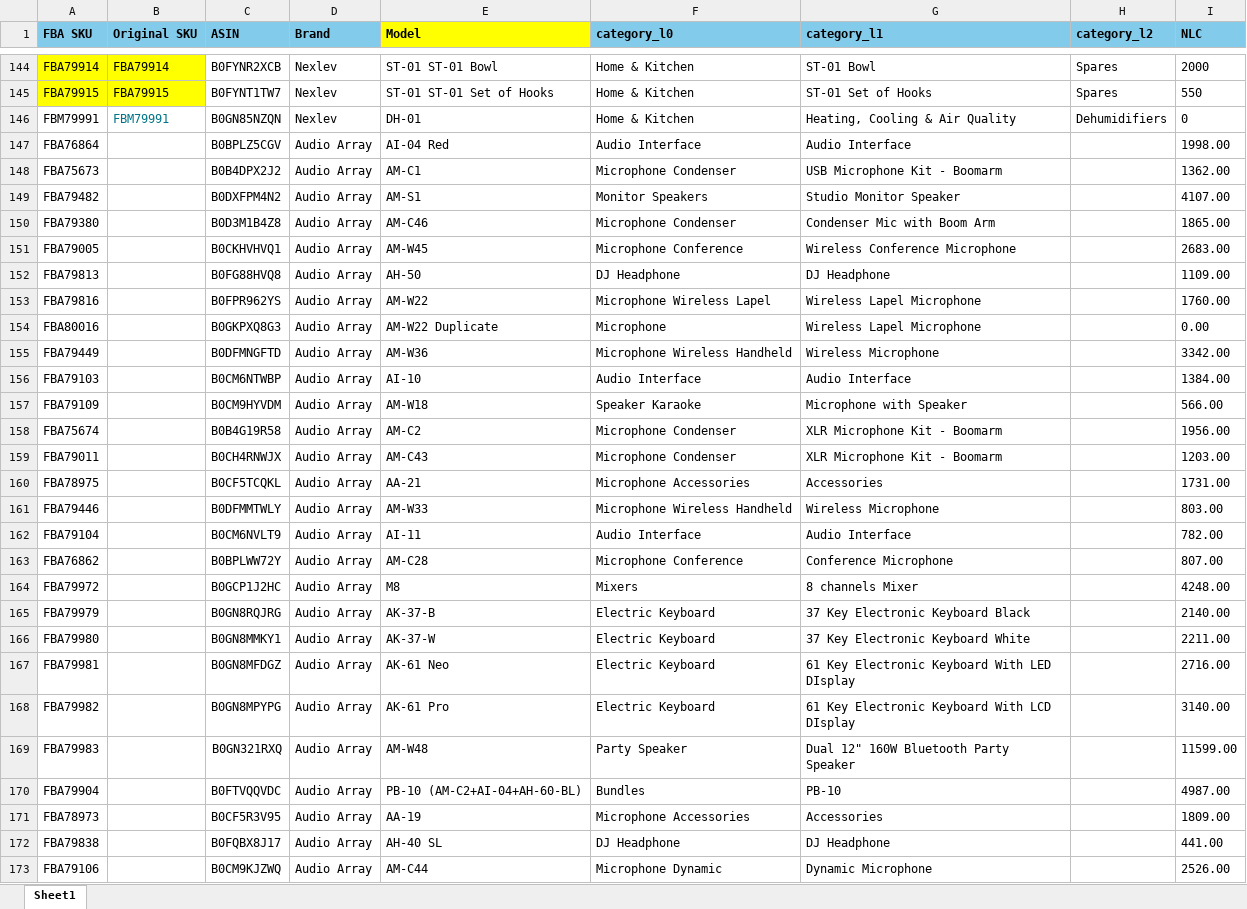
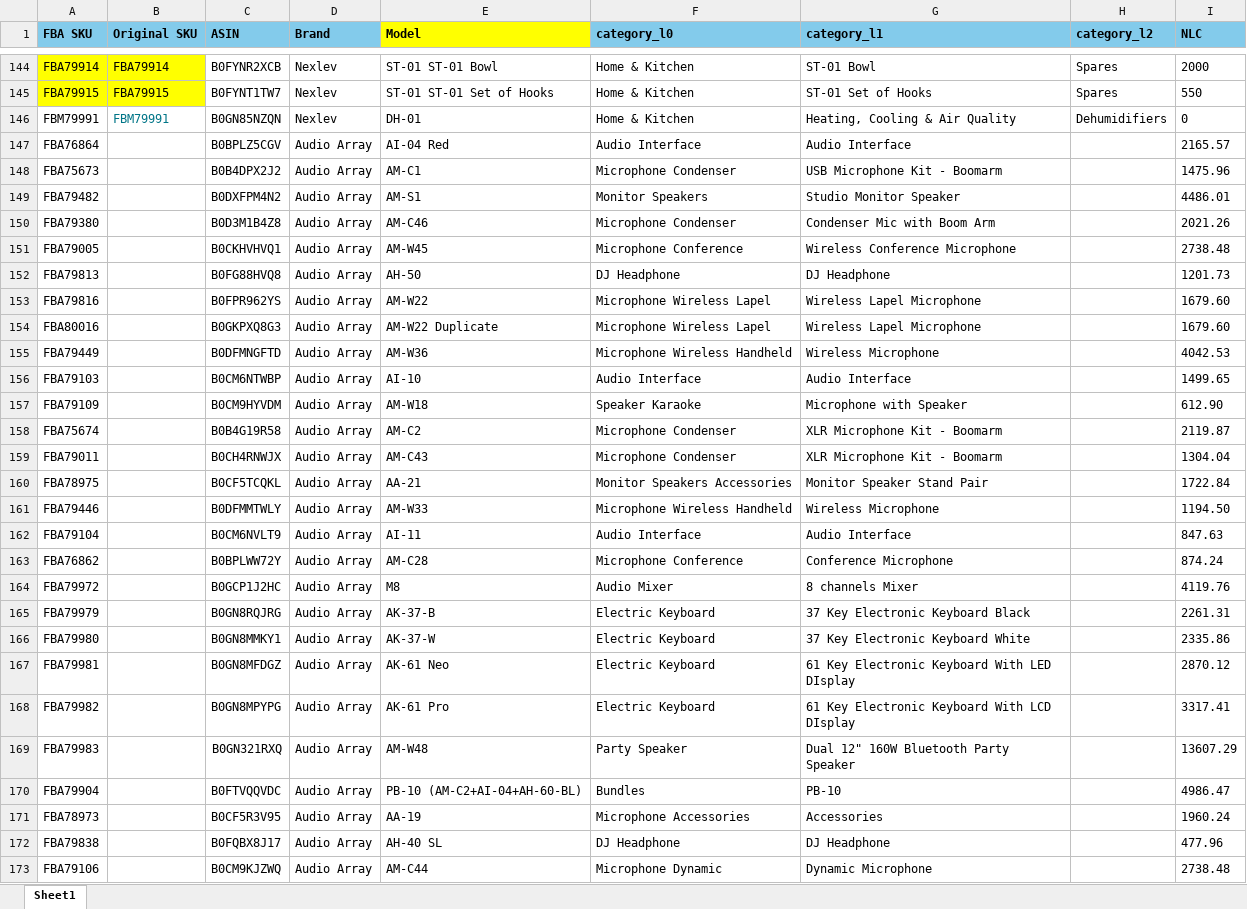
Before and after one commit to nitesh-lang/weekly-dashboard-fastapi, an Excel workbook: data/master/sku_master.xlsx, sheet Sheet1, drawn as a sheet; only a part is shown, gaps mark what is left out; values as stored, in another font and other column widths than the file's, no borders; conditional formats not drawn; the diff covers the shown part only; the diff names each change by its address in the sheet, - before the commit and + after, or states it on an @@ line.

```diff
--- a/data/master/sku_master.xlsx (sheet Sheet1)
+++ b/data/master/sku_master.xlsx (sheet Sheet1)
-I147 (NLC): 1998.00
+I147 (NLC): 2165.57
-I148 (NLC): 1362.00
+I148 (NLC): 1475.96
-I149 (NLC): 4107.00
+I149 (NLC): 4486.01
-I150 (NLC): 1865.00
+I150 (NLC): 2021.26
-I151 (NLC): 2683.00
+I151 (NLC): 2738.48
-I152 (NLC): 1109.00
+I152 (NLC): 1201.73
-I153 (NLC): 1760.00
+I153 (NLC): 1679.60
-F154 (category_l0): Microphone
+F154 (category_l0): Microphone Wireless Lapel
-I154 (NLC): 0.00
+I154 (NLC): 1679.60
-I155 (NLC): 3342.00
+I155 (NLC): 4042.53
-I156 (NLC): 1384.00
+I156 (NLC): 1499.65
-I157 (NLC): 566.00
+I157 (NLC): 612.90
-I158 (NLC): 1956.00
+I158 (NLC): 2119.87
-I159 (NLC): 1203.00
+I159 (NLC): 1304.04
-F160 (category_l0): Microphone Accessories
+F160 (category_l0): Monitor Speakers Accessories
-G160 (category_l1): Accessories
+G160 (category_l1): Monitor Speaker Stand Pair
-I160 (NLC): 1731.00
+I160 (NLC): 1722.84
-I161 (NLC): 803.00
+I161 (NLC): 1194.50
-I162 (NLC): 782.00
+I162 (NLC): 847.63
-I163 (NLC): 807.00
+I163 (NLC): 874.24
-F164 (category_l0): Mixers
+F164 (category_l0): Audio Mixer
-I164 (NLC): 4248.00
+I164 (NLC): 4119.76
-I165 (NLC): 2140.00
+I165 (NLC): 2261.31
-I166 (NLC): 2211.00
+I166 (NLC): 2335.86
-I167 (NLC): 2716.00
+I167 (NLC): 2870.12
-I168 (NLC): 3140.00
+I168 (NLC): 3317.41
-I169 (NLC): 11599.00
+I169 (NLC): 13607.29
-I170 (NLC): 4987.00
+I170 (NLC): 4986.47
-I171 (NLC): 1809.00
+I171 (NLC): 1960.24
-I172 (NLC): 441.00
+I172 (NLC): 477.96
-I173 (NLC): 2526.00
+I173 (NLC): 2738.48
```
Also changed, not shown: 23 added rows, 3 removed rows and 279 edited cells elsewhere in this sheet.
